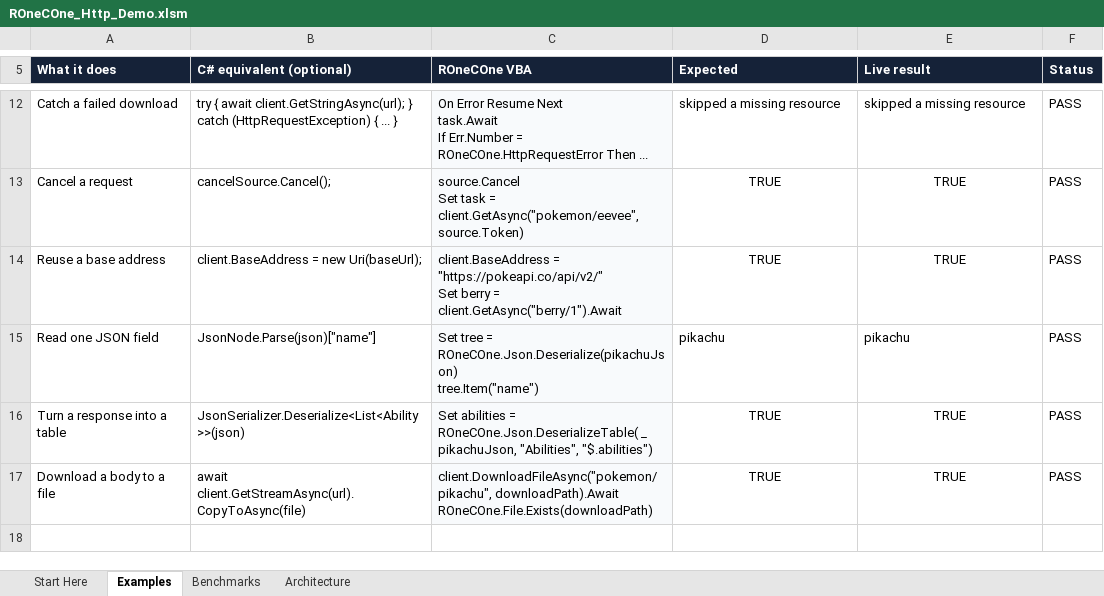
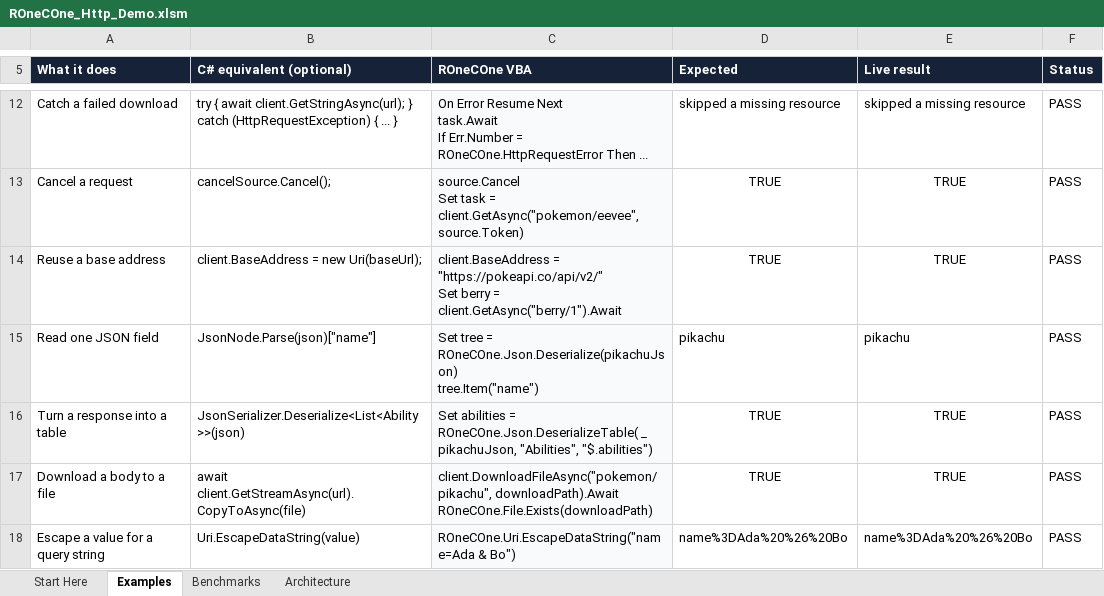
Before and after one commit to WilliamSmithEdward/ROneCOne, an Excel workbook: demo/ROneCOne_Http_Demo.xlsm, sheet Examples, drawn as a sheet; only a part is shown, gaps mark what is left out; values as stored, in another font and other column widths than the file's, no borders; the diff names each change by its address in the sheet, - before the commit and + after, or states it on an @@ line.

```diff
--- a/demo/ROneCOne_Http_Demo.xlsm (sheet Examples)
+++ b/demo/ROneCOne_Http_Demo.xlsm (sheet Examples)
+row 18: Escape a value for a query string | Uri.EscapeDataString(value) | ROneCOne.Uri.EscapeDataString("name=Ada & Bo") | name%3DAda%20%26%20Bo | name%3DAda%20%26%20Bo | PASS
```
Also changed, not shown: sheet Start Here, sheet Benchmarks, demo/ROneCOne_Files_Demo.xlsm, demo/ROneCOne_Process_Demo.xlsm, 5 other files.
